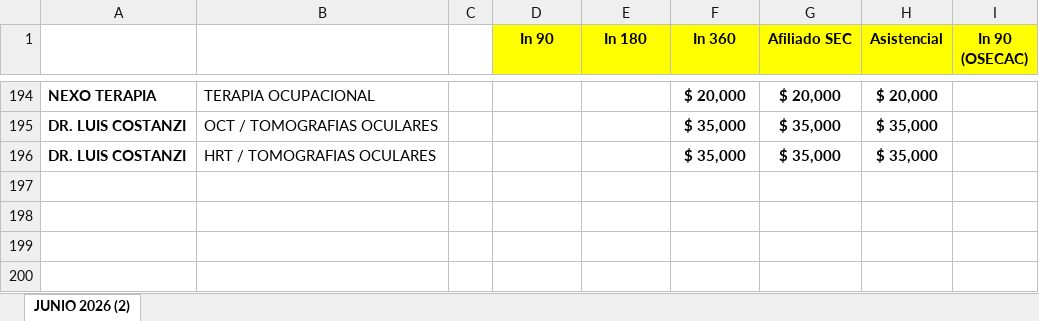
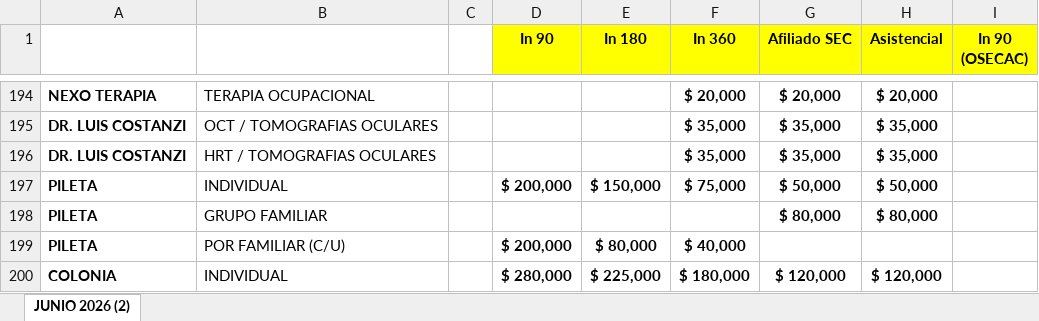
Before and after one commit to IntegraJunin/portal-operativo, an Excel workbook: precios.xlsx, sheet JUNIO 2026 (2), drawn as a sheet; only a part is shown, gaps mark what is left out; values as stored, in another font and other column widths than the file's, no borders; the diff names each change by its address in the sheet, - before the commit and + after, or states it on an @@ line.

Commit message:
Add files via upload

```diff
--- a/precios.xlsx (sheet JUNIO 2026 (2))
+++ b/precios.xlsx (sheet JUNIO 2026 (2))
+row 197: PILETA | INDIVIDUAL |  | $ 200,000 | $ 150,000 | $ 75,000 | $ 50,000 | $ 50,000
+row 198: PILETA | GRUPO FAMILIAR |  |  |  |  | $ 80,000 | $ 80,000
+row 199: PILETA | POR FAMILIAR (C/U) |  | $ 200,000 | $ 80,000 | $ 40,000
+row 200: COLONIA | INDIVIDUAL |  | $ 280,000 | $ 225,000 | $ 180,000 | $ 120,000 | $ 120,000
```
